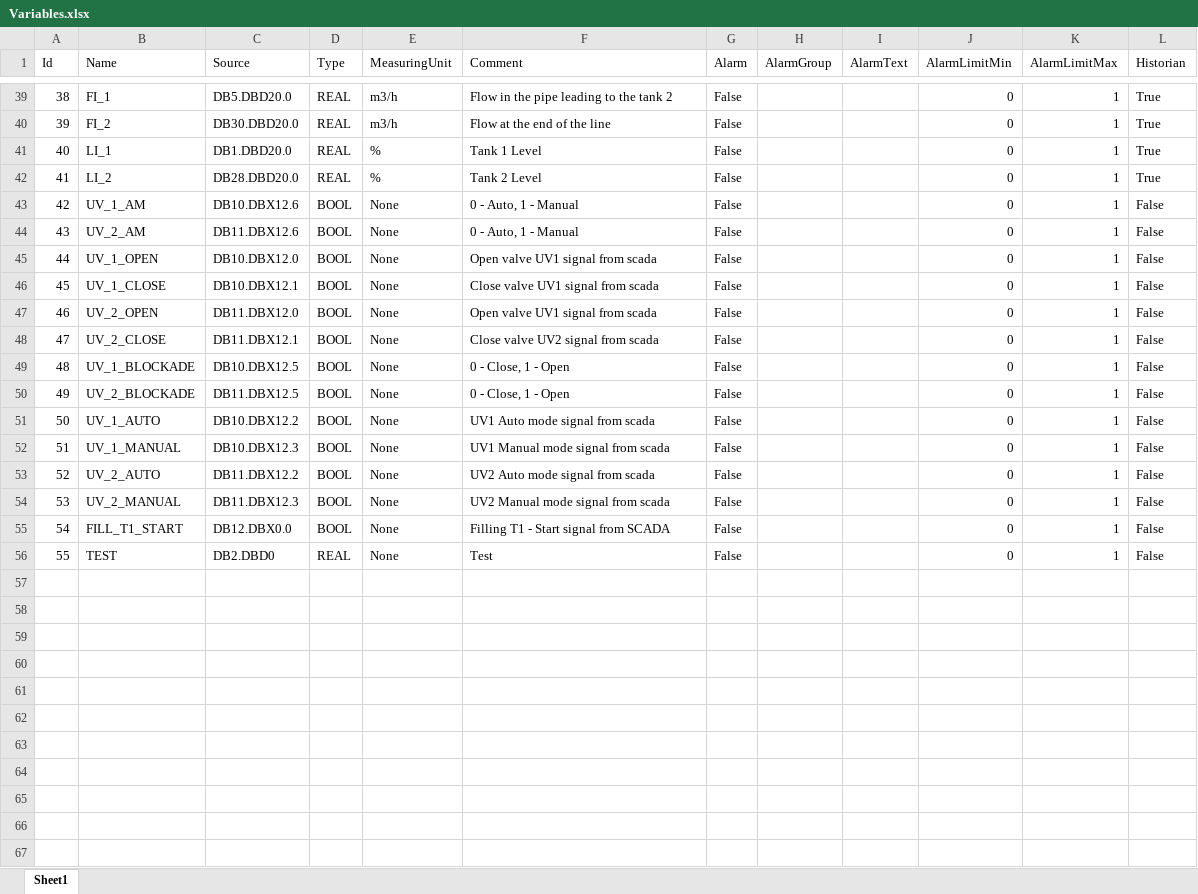
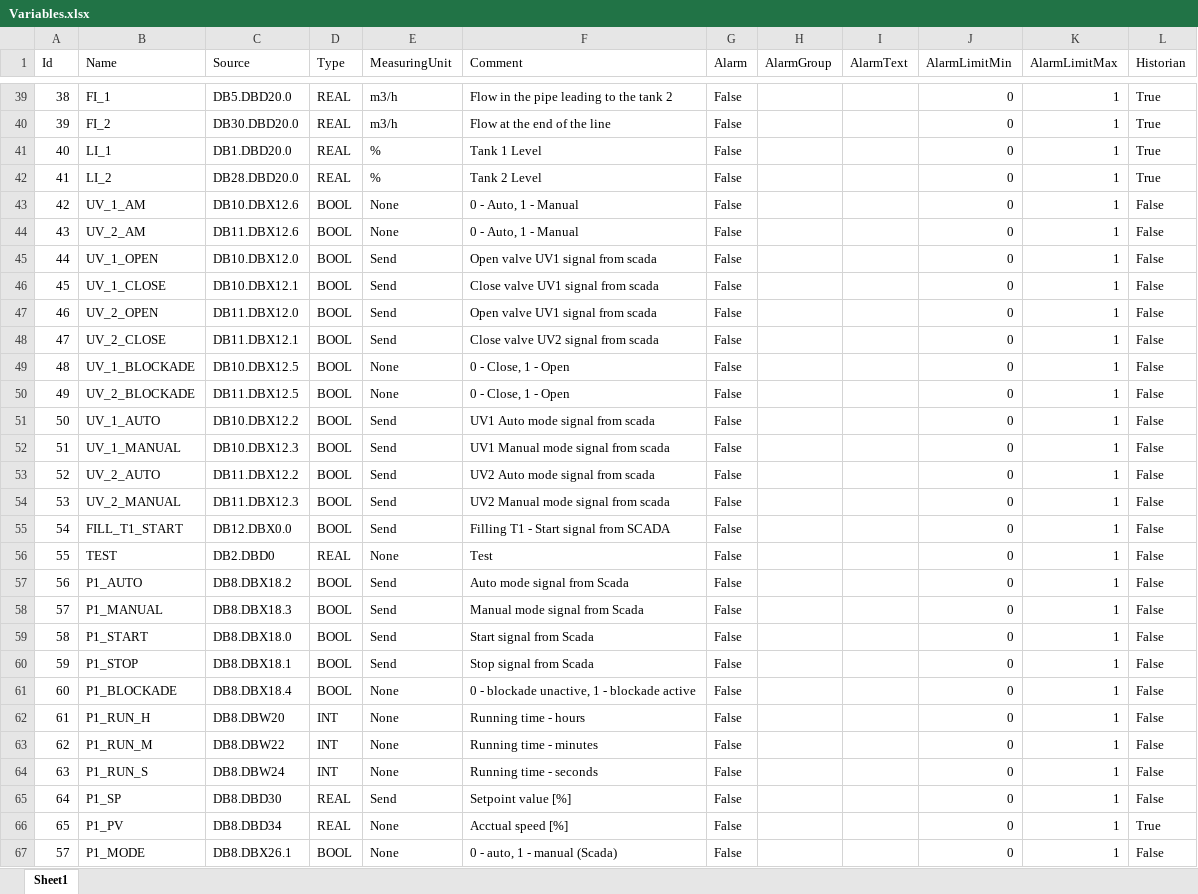
Before and after one commit to PatrzNaMnie/SimpleScada, an Excel workbook: Excel/Variables.xlsx, sheet Sheet1, drawn as a sheet; only a part is shown, gaps mark what is left out; values as stored, in another font and other column widths than the file's, no borders; the diff covers the shown part only; the diff names each change by its address in the sheet, - before the commit and + after, or states it on an @@ line.

Commit message:
Add Pump station and do some manual tests. Still need correct sending real values to PLC

```diff
--- a/Excel/Variables.xlsx (sheet Sheet1)
+++ b/Excel/Variables.xlsx (sheet Sheet1)
-E45:E48 (MeasuringUnit): None
+E45:E48 (MeasuringUnit): Send
-E51:E55 (MeasuringUnit): None
+E51:E55 (MeasuringUnit): Send
+row 57: 56 | P1_AUTO | DB8.DBX18.2 | BOOL | Send | Auto mode signal from Scada | False |  |  | 0 | 1 | False
+row 58: 57 | P1_MANUAL | DB8.DBX18.3 | BOOL | Send | Manual mode signal from Scada | False |  |  | 0 | 1 | False
+row 59: 58 | P1_START | DB8.DBX18.0 | BOOL | Send | Start signal from Scada | False |  |  | 0 | 1 | False
+row 60: 59 | P1_STOP | DB8.DBX18.1 | BOOL | Send | Stop signal from Scada | False |  |  | 0 | 1 | False
+row 61: 60 | P1_BLOCKADE | DB8.DBX18.4 | BOOL | None | 0 - blockade unactive, 1 - blockade active | False |  |  | 0 | 1 | False
+row 62: 61 | P1_RUN_H | DB8.DBW20 | INT | None | Running time - hours | False |  |  | 0 | 1 | False
+row 63: 62 | P1_RUN_M | DB8.DBW22 | INT | None | Running time - minutes | False |  |  | 0 | 1 | False
+row 64: 63 | P1_RUN_S | DB8.DBW24 | INT | None | Running time - seconds | False |  |  | 0 | 1 | False
+row 65: 64 | P1_SP | DB8.DBD30 | REAL | Send | Setpoint value [%] | False |  |  | 0 | 1 | False
+row 66: 65 | P1_PV | DB8.DBD34 | REAL | None | Acctual speed [%] | False |  |  | 0 | 1 | True
+row 67: 57 | P1_MODE | DB8.DBX26.1 | BOOL | None | 0 - auto, 1 - manual (Scada) | False |  |  | 0 | 1 | False
```
Also changed, not shown: 7 edited cells elsewhere in this sheet, 20 other files.
